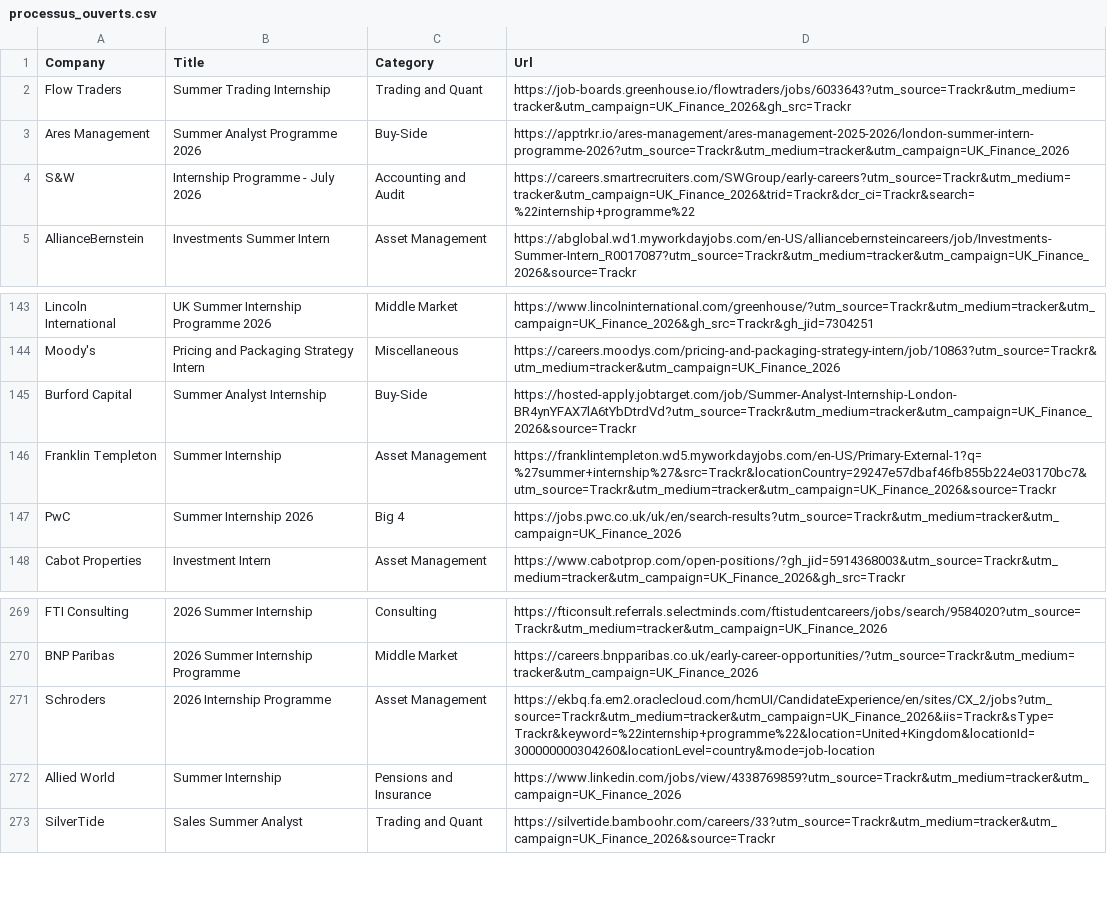
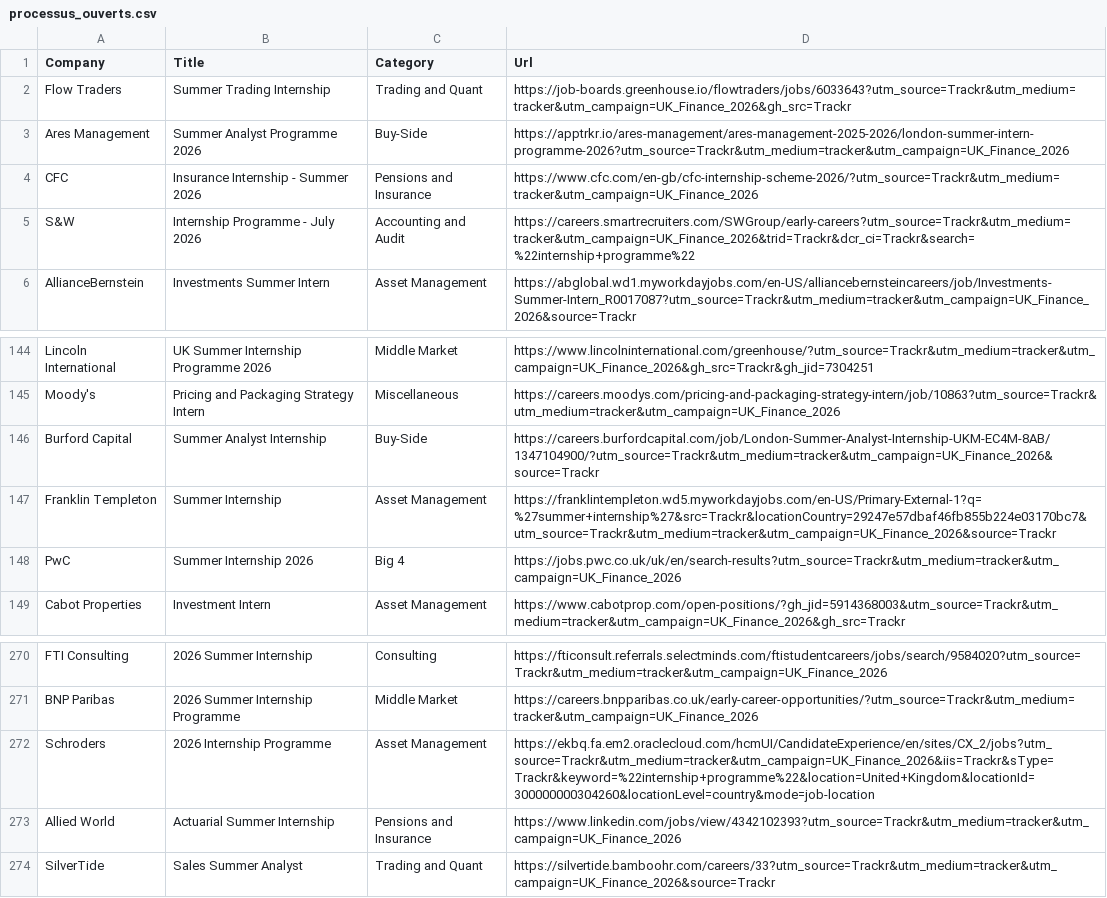
Before and after one commit to ludovicstvys/SummerIntern, a CSV file: processus_ouverts.csv, drawn as a sheet; only a part is shown, gaps mark what is left out.

```diff
--- a/processus_ouverts.csv
+++ b/processus_ouverts.csv
@@ -3,2 +3,3 @@ Flow Traders,Summer Trading Internship,Trading and Quant,https://job-boards.gree
 Ares Management,Summer Analyst Programme 2026,Buy-Side,https://apptrkr.io/ares-management/ares-management-2025-2026/london-summer-intern-programme-2026?utm_source=Trackr&utm_medium=tracker&utm_campaign=UK_Finance_2026
+CFC,Insurance Internship - Summer 2026,Pensions and Insurance,https://www.cfc.com/en-gb/cfc-internship-scheme-2026/?utm_source=Trackr&utm_medium=tracker&utm_campaign=UK_Finance_2026
 S&W,Internship Programme - July 2026,Accounting and Audit,https://careers.smartrecruiters.com/SWGroup/early-careers?utm_source=Trackr&utm_medium=tracker&utm_campaign=UK_Finance_2026&trid=Trackr&dcr_ci=Trackr&search=%22internship+programme%22
@@ -144,3 +145,3 @@ Lincoln International,UK Summer Internship Programme 2026,Middle Market,https://
 Moody's,Pricing and Packaging Strategy Intern,Miscellaneous,https://careers.moodys.com/pricing-and-packaging-strategy-intern/job/10863?utm_source=Trackr&utm_medium=tracker&utm_campaign=UK_Finance_2026
-Burford Capital,Summer Analyst Internship,Buy-Side,https://hosted-apply.jobtarget.com/job/Summer-Analyst-Internship-London-BR4ynYFAX7lA6tYbDtrdVd?utm_source=Trackr&utm_medium=tracker&utm_campaign=UK_Finance_2026&source=Trackr
+Burford Capital,Summer Analyst Internship,Buy-Side,https://careers.burfordcapital.com/job/London-Summer-Analyst-Internship-UKM-EC4M-8AB/1347104900/?utm_source=Trackr&utm_medium=tracker&utm_campaign=UK_Finance_2026&source=Trackr
 Franklin Templeton,Summer Internship,Asset Management,https://franklintempleton.wd5.myworkdayjobs.com/en-US/Primary-External-1?q=%27summer+internship%27&src=Trackr&locationCountry=29247e57dbaf46fb855b224e03170bc7&utm_source=Trackr&utm_medium=tracker&utm_campaign=UK_Finance_2026&source=Trackr
@@ -271,3 +272,3 @@ BNP Paribas,2026 Summer Internship Programme,Middle Market,https://careers.bnppa
 Schroders,2026 Internship Programme,Asset Management,https://ekbq.fa.em2.oraclecloud.com/hcmUI/CandidateExperience/en/sites/CX_2/jobs?utm_source=Trackr&utm_medium=tracker&utm_campaign=UK_Finance_2026&iis=Trackr&sType=Trackr&keyword=%22internship+programme%22&location=United+Kingdom&locationId=300000000304260&locationLevel=country&mode=job-location
-Allied World,Summer Internship,Pensions and Insurance,https://www.linkedin.com/jobs/view/4338769859?utm_source=Trackr&utm_medium=tracker&utm_campaign=UK_Finance_2026
+Allied World,Actuarial Summer Internship,Pensions and Insurance,https://www.linkedin.com/jobs/view/4342102393?utm_source=Trackr&utm_medium=tracker&utm_campaign=UK_Finance_2026
 SilverTide,Sales Summer Analyst,Trading and Quant,https://silvertide.bamboohr.com/careers/33?utm_source=Trackr&utm_medium=tracker&utm_campaign=UK_Finance_2026&source=Trackr
```
